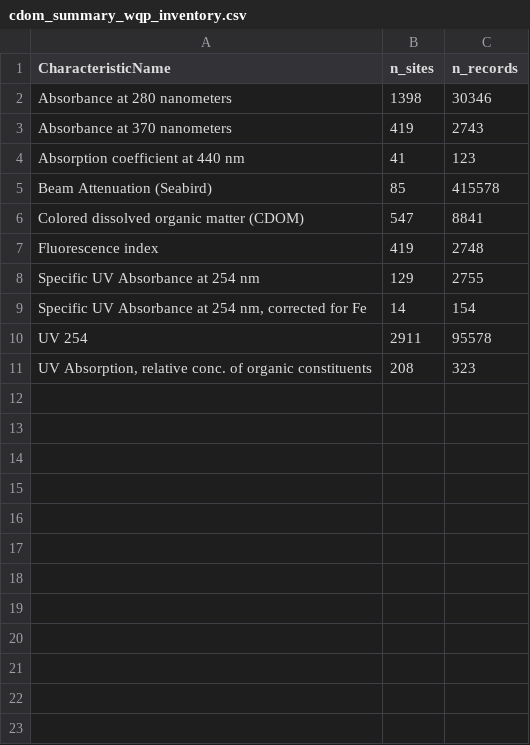
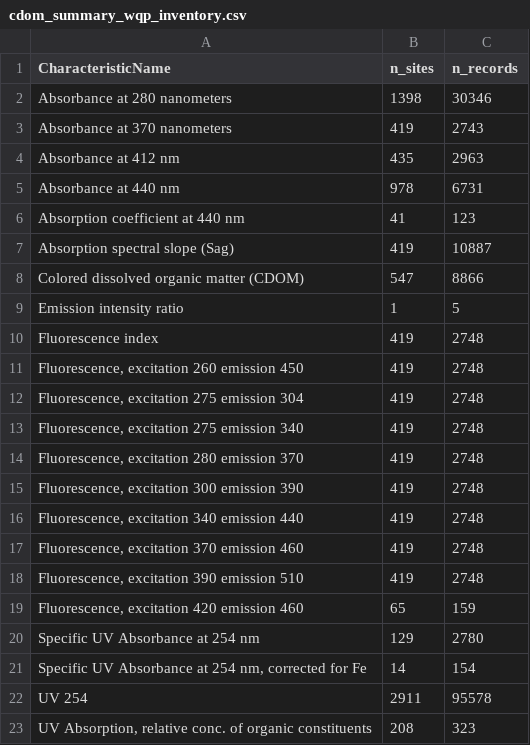
Before and after one commit to mbrousil/AquaMatch_download_WQP, a CSV file: 1_inventory/log/cdom_summary_wqp_inventory.csv, drawn as a sheet.

```diff
--- a/1_inventory/log/cdom_summary_wqp_inventory.csv
+++ b/1_inventory/log/cdom_summary_wqp_inventory.csv
@@ -3,7 +3,19 @@ Absorbance at 280 nanometers,1398,30346
 Absorbance at 370 nanometers,419,2743
+Absorbance at 412 nm,435,2963
+Absorbance at 440 nm,978,6731
 Absorption coefficient at 440 nm,41,123
-Beam Attenuation (Seabird),85,415578
-Colored dissolved organic matter (CDOM),547,8841
+Absorption spectral slope (Sag),419,10887
+Colored dissolved organic matter (CDOM),547,8866
+Emission intensity ratio,1,5
 Fluorescence index,419,2748
-Specific UV Absorbance at 254 nm,129,2755
+"Fluorescence, excitation 260 emission 450",419,2748
+"Fluorescence, excitation 275 emission 304",419,2748
+"Fluorescence, excitation 275 emission 340",419,2748
+"Fluorescence, excitation 280 emission 370",419,2748
+"Fluorescence, excitation 300 emission 390",419,2748
+"Fluorescence, excitation 340 emission 440",419,2748
+"Fluorescence, excitation 370 emission 460",419,2748
+"Fluorescence, excitation 390 emission 510",419,2748
+"Fluorescence, excitation 420 emission 460",65,159
+Specific UV Absorbance at 254 nm,129,2780
 "Specific UV Absorbance at 254 nm, corrected for Fe",14,154
```
Also changed, not shown: 2_download/log/cdom_summary_wqp_data.csv, 2_download/out/cdom_drive_ids.csv, 2 other files.
